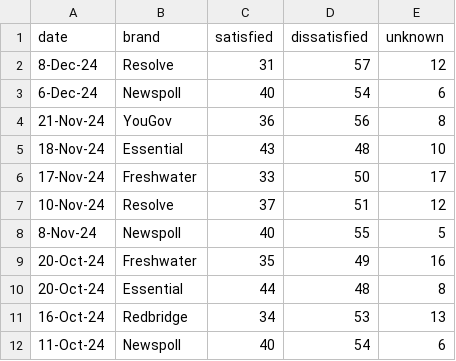
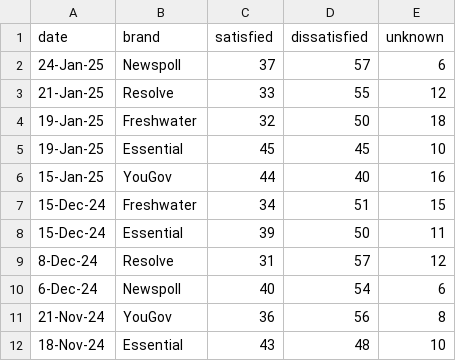
Before and after one commit to metacoretechs/wikipedia-aus-poll-charts, a CSV file: albanese_sat2225.csv, drawn as a sheet; only a part is shown; the shorter side is filled out with more unchanged rows.

```diff
--- a/albanese_sat2225.csv
+++ b/albanese_sat2225.csv
@@ -1,2 +1,9 @@
 date,brand,satisfied,dissatisfied,unknown
+24-Jan-25,Newspoll,37,57,6
+21-Jan-25,Resolve,33,55,12
+19-Jan-25,Freshwater,32,50,18
+19-Jan-25,Essential,45,45,10
+15-Jan-25,YouGov,44,40,16
+15-Dec-24,Freshwater,34,51,15
+15-Dec-24,Essential,39,50,11
 8-Dec-24,Resolve,31,57,12
```
Also changed, not shown: dutton_sat2225.csv, essential_polling2225.csv, 7 other files.
